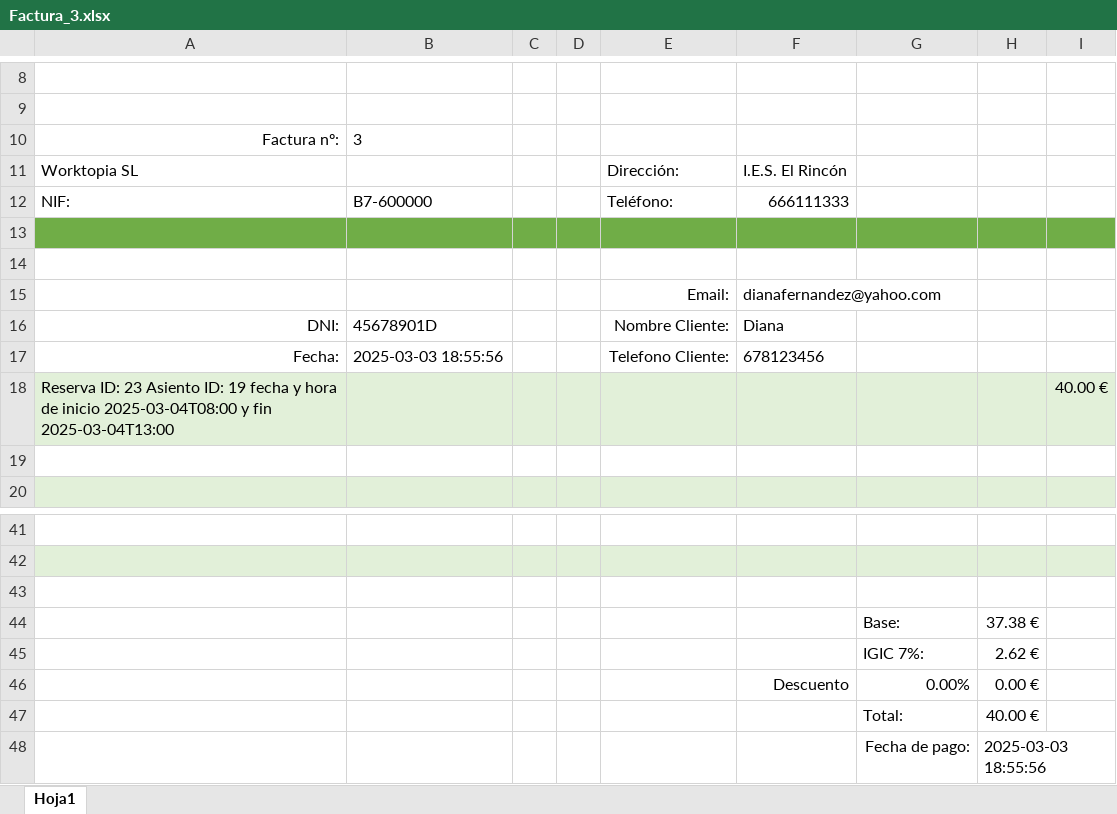
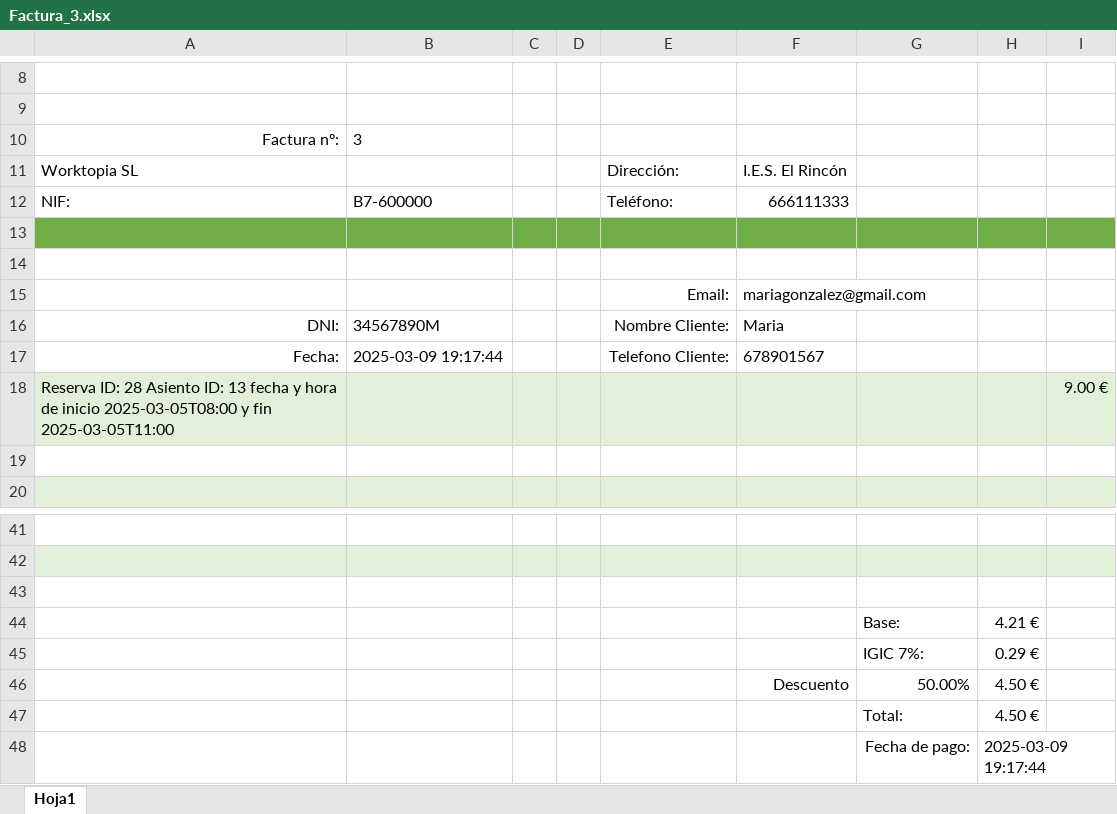
Before and after one commit to denox74/Worktopia, an Excel workbook: Worktopia_cod/src/main/resources/Docs/Factura_3.xlsx, sheet Hoja1, drawn as a sheet; only a part is shown, gaps mark what is left out; values as stored, in another font and other column widths than the file's, no borders; charts and pictures not drawn; removed rows and columns are numbered as before the commit, all else as after; the diff names each change by its address in the sheet, - before the commit and + after, or states it on an @@ line.

```diff
--- a/Worktopia_cod/src/main/resources/Docs/Factura_3.xlsx (sheet Hoja1)
+++ b/Worktopia_cod/src/main/resources/Docs/Factura_3.xlsx (sheet Hoja1)
-F15: dianafernandez@yahoo.com
+F15: mariagonzalez@gmail.com
-B16: 45678901D
+B16: 34567890M
-F16: Diana
+F16: Maria
-B17: 2025-03-03 18:55:56
+B17: 2025-03-09 19:17:44
-F17: 678123456
+F17: 678901567
-row 18: Reserva ID: 23 Asiento ID: 19 fecha y hora de inicio 2025-03-04T08:00 y fin 2025-03-04T13:00 |  |  |  |  |  |  |  | 40.00 €
+row 18: Reserva ID: 28 Asiento ID: 13 fecha y hora de inicio 2025-03-05T08:00 y fin 2025-03-05T11:00 |  |  |  |  |  |  |  | 9.00 €
-H44: 37.38 €
+H44: 4.21 €
-H45: 2.62 €
+H45: 0.29 €
-row 46:  |  |  |  |  | Descuento | 0.00% | 0.00 €
-row 47:  |  |  |  |  |  | Total: | 40.00 €
+row 46:  |  |  |  |  | Descuento | 50.00% | 4.50 €
+row 47:  |  |  |  |  |  | Total: | 4.50 €
-H48: 2025-03-03 18:55:56
+H48: 2025-03-09 19:17:44
```
Also changed, not shown: Worktopia_cod/src/main/resources/Docs/Factura_1.xlsx, 10 other files.
